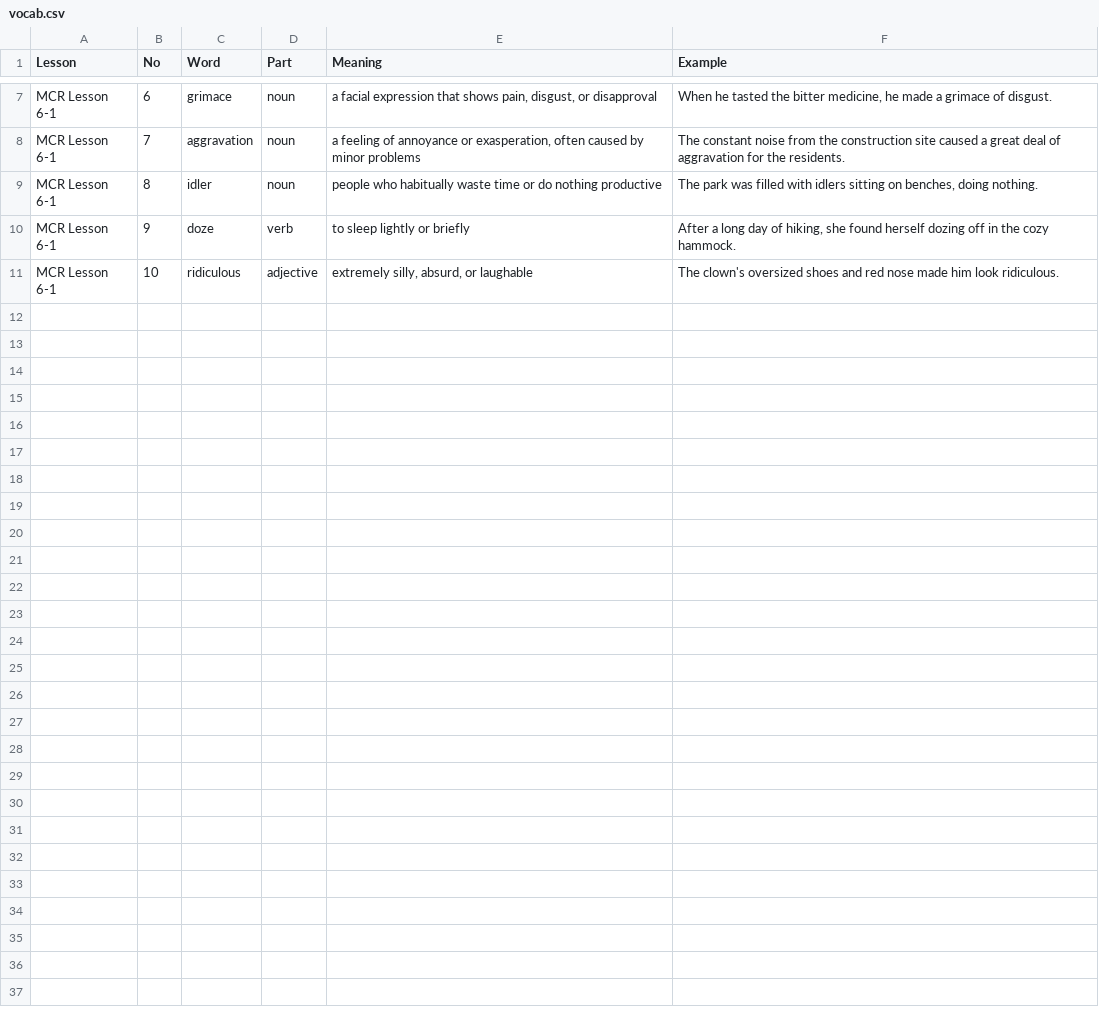
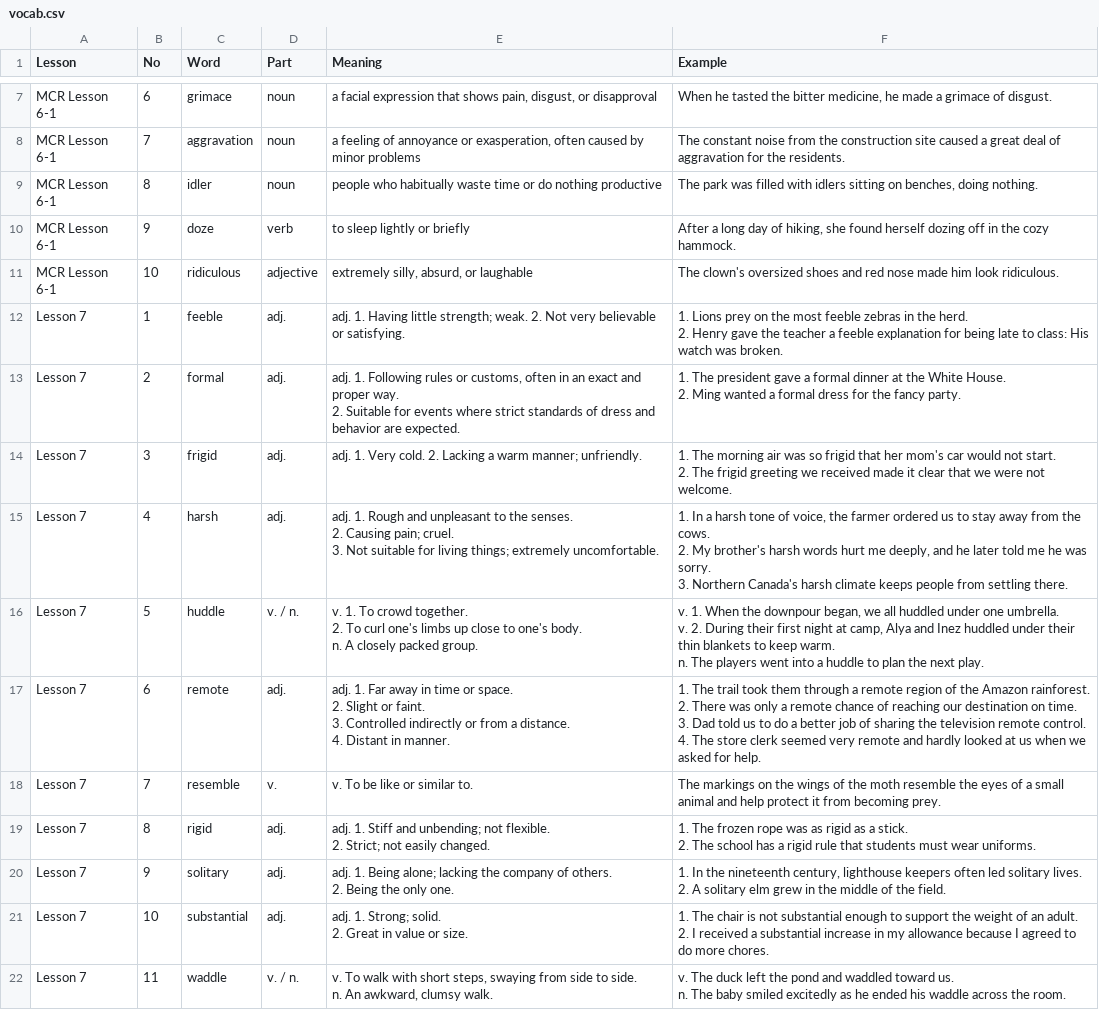
Before and after one commit to hanbit98/ellyn_voca, a CSV file: vocab.csv, drawn as a sheet; only a part is shown, gaps mark what is left out.

Commit message:
Update vocab.csv

```diff
--- a/vocab.csv
+++ b/vocab.csv
@@ -11 +11,38 @@ MCR Lesson 6-1,9,doze,verb,to sleep lightly or briefly,"After a long day of hiki
 MCR Lesson 6-1,10,ridiculous,adjective,"extremely silly, absurd, or laughable",The clown's oversized shoes and red nose made him look ridiculous.
+Lesson 7,1,feeble,adj.,adj. 1. Having little strength; weak. 2. Not very believable or satisfying.,"1. Lions prey on the most feeble zebras in the herd.
+2. Henry gave the teacher a feeble explanation for being late to class: His watch was broken."
+Lesson 7,2,formal,adj.,"adj. 1. Following rules or customs, often in an exact and proper way.
+2. Suitable for events where strict standards of dress and behavior are expected.","1. The president gave a formal dinner at the White House.
+2. Ming wanted a formal dress for the fancy party."
+Lesson 7,3,frigid,adj.,adj. 1. Very cold. 2. Lacking a warm manner; unfriendly.,"1. The morning air was so frigid that her mom's car would not start.
+2. The frigid greeting we received made it clear that we were not welcome."
+Lesson 7,4,harsh,adj.,"adj. 1. Rough and unpleasant to the senses.
+2. Causing pain; cruel.
+3. Not suitable for living things; extremely uncomfortable.","1. In a harsh tone of voice, the farmer ordered us to stay away from the cows.
+2. My brother's harsh words hurt me deeply, and he later told me he was sorry.
+3. Northern Canada's harsh climate keeps people from settling there."
+Lesson 7,5,huddle,v. / n.,"v. 1. To crowd together.
+2. To curl one's limbs up close to one's body.
+n. A closely packed group.","v. 1. When the downpour began, we all huddled under one umbrella.
+v. 2. During their first night at camp, Alya and Inez huddled under their thin blankets to keep warm.
+n. The players went into a huddle to plan the next play."
+Lesson 7,6,remote,adj.,"adj. 1. Far away in time or space.
+2. Slight or faint.
+3. Controlled indirectly or from a distance.
+4. Distant in manner.","1. The trail took them through a remote region of the Amazon rainforest.
+2. There was only a remote chance of reaching our destination on time.
+3. Dad told us to do a better job of sharing the television remote control.
+4. The store clerk seemed very remote and hardly looked at us when we asked for help."
+Lesson 7,7,resemble,v.,v. To be like or similar to.,The markings on the wings of the moth resemble the eyes of a small animal and help protect it from becoming prey.
+Lesson 7,8,rigid,adj.,"adj. 1. Stiff and unbending; not flexible.
+2. Strict; not easily changed.","1. The frozen rope was as rigid as a stick.
+2. The school has a rigid rule that students must wear uniforms."
+Lesson 7,9,solitary,adj.,"adj. 1. Being alone; lacking the company of others.
+2. Being the only one.","1. In the nineteenth century, lighthouse keepers often led solitary lives.
+2. A solitary elm grew in the middle of the field."
+Lesson 7,10,substantial,adj.,"adj. 1. Strong; solid.
+2. Great in value or size.","1. The chair is not substantial enough to support the weight of an adult.
+2. I received a substantial increase in my allowance because I agreed to do more chores."
+Lesson 7,11,waddle,v. / n.,"v. To walk with short steps, swaying from side to side.
+n. An awkward, clumsy walk.","v. The duck left the pond and waddled toward us.
+n. The baby smiled excitedly as he ended his waddle across the room."
```
